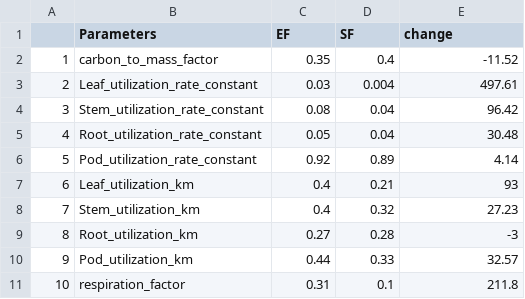
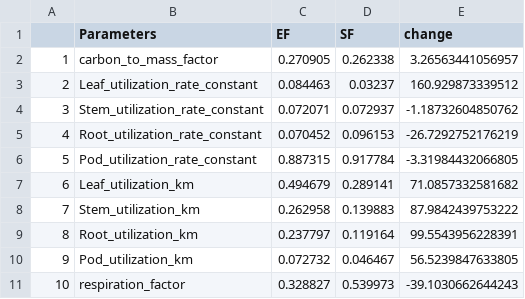
Before and after one commit to Matthews-Research-Group/UTR-Soybean-BioCro, a CSV file: Data/Soybean-BioCro_Parameters/UTR_params.csv, drawn as a sheet; only a part is shown; the diff covers the shown part only.

```diff
--- a/Data/Soybean-BioCro_Parameters/UTR_params.csv
+++ b/Data/Soybean-BioCro_Parameters/UTR_params.csv
@@ -2,10 +2,10 @@
-1,carbon_to_mass_factor,0.35,0.4,-11.52
-2,Leaf_utilization_rate_constant,0.03,0.004,497.61
-3,Stem_utilization_rate_constant,0.08,0.04,96.42
-4,Root_utilization_rate_constant,0.05,0.04,30.48
-5,Pod_utilization_rate_constant,0.92,0.89,4.14
-6,Leaf_utilization_km,0.4,0.21,93
-7,Stem_utilization_km,0.4,0.32,27.23
-8,Root_utilization_km,0.27,0.28,-3
-9,Pod_utilization_km,0.44,0.33,32.57
-10,respiration_factor,0.31,0.1,211.8
+"1","carbon_to_mass_factor",0.270905,0.262338,3.26563441056957
+"2","Leaf_utilization_rate_constant",0.084463,0.03237,160.929873339512
+"3","Stem_utilization_rate_constant",0.072071,0.072937,-1.18732604850762
+"4","Root_utilization_rate_constant",0.070452,0.096153,-26.7292752176219
+"5","Pod_utilization_rate_constant",0.887315,0.917784,-3.31984432066805
+"6","Leaf_utilization_km",0.494679,0.289141,71.0857332581682
+"7","Stem_utilization_km",0.262958,0.139883,87.9842439753222
+"8","Root_utilization_km",0.237797,0.119164,99.5543956228391
+"9","Pod_utilization_km",0.072732,0.046467,56.5239847633805
+"10","respiration_factor",0.328827,0.539973,-39.1030662644243
```
Also changed, not shown: 42 edited cells elsewhere in this file, ParameterOptimization/UTR_params.csv, ReproduceFigures/UTR_params.csv, 39 other files.
